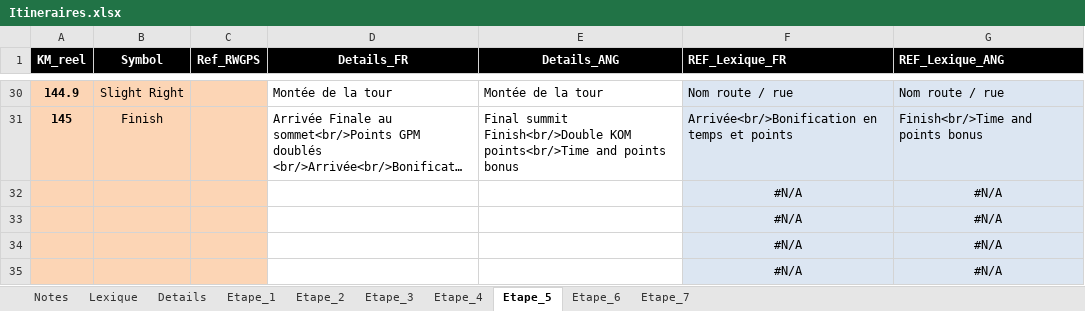
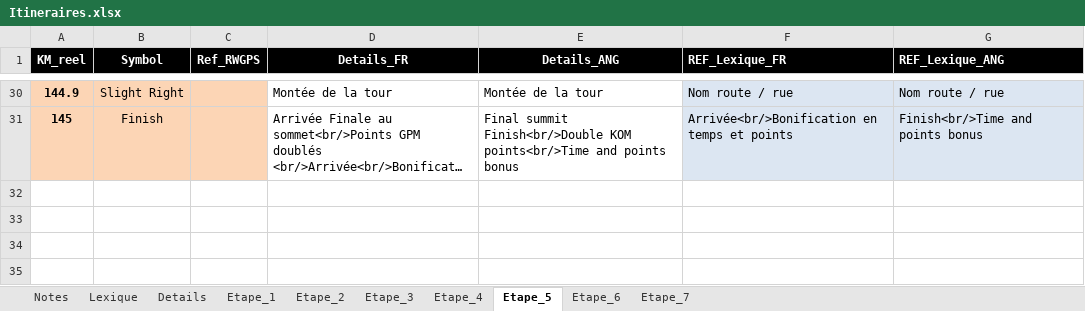
Before and after one commit to TourAbitibi/guide2024, an Excel workbook: excel/Itineraires.xlsx, sheet Etape_5, drawn as a sheet; only a part is shown, gaps mark what is left out; long unchanged cells end in …; values as stored, in another font and other column widths than the file's, no borders; the diff names each change by its address in the sheet, - before the commit and + after, or states it on an @@ line.

```diff
--- a/excel/Itineraires.xlsx (sheet Etape_5)
+++ b/excel/Itineraires.xlsx (sheet Etape_5)
-row 32:  |  |  |  |  | #N/A | #N/A
-row 33:  |  |  |  |  | #N/A | #N/A
-row 34:  |  |  |  |  | #N/A | #N/A
-row 35:  |  |  |  |  | #N/A | #N/A
```
Also changed, not shown: sheet Etape_4, sheet Details, formulas that keep their value, 33 other files.
